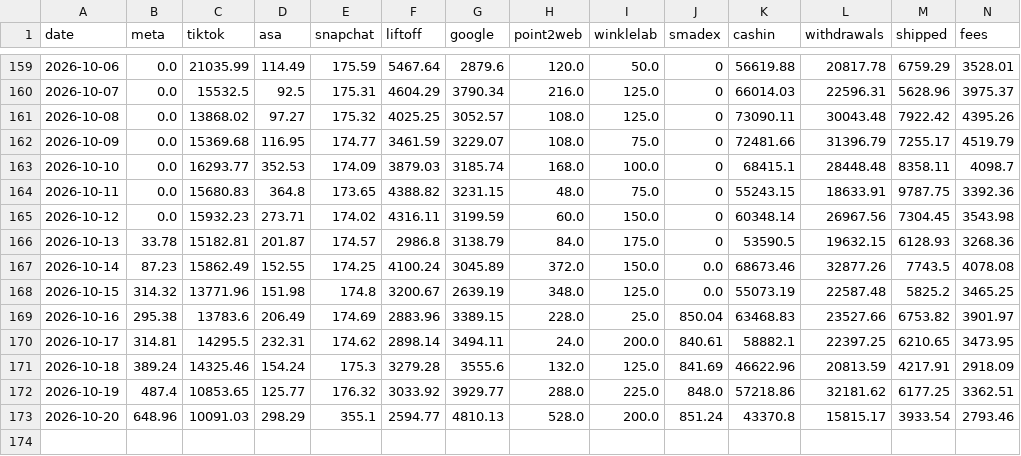
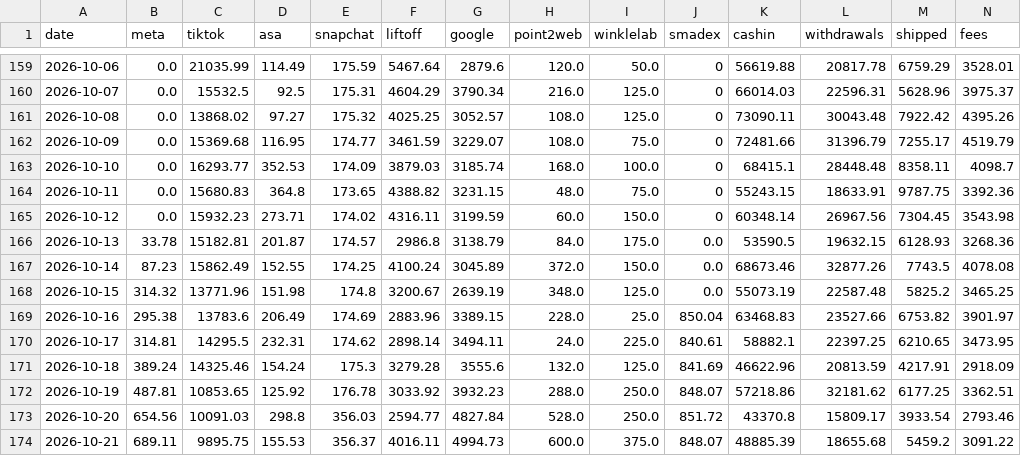
Before and after one commit to jay-slsv/vault-ad-spend-forecaster, a CSV file: spend.csv, drawn as a sheet; only a part is shown, gaps mark what is left out; rows hold the shown columns only; the diff names each change by its address in the sheet, - before the commit and + after, or states it on an @@ line.

Commit message:
Data through 2026-10-21

```diff
--- a/spend.csv
+++ b/spend.csv
-J166 (smadex): 0
+J166 (smadex): 0.0
-I170 (winklelab): 200.0
+I170 (winklelab): 225.0
-B172 (meta): 487.4
+B172 (meta): 487.81
-D172 (asa): 125.77
+D172 (asa): 125.92
-E172 (snapchat): 176.32
+E172 (snapchat): 176.78
-G172 (google): 3929.77
+G172 (google): 3932.23
-I172 (winklelab): 225.0
+I172 (winklelab): 250.0
-J172 (smadex): 848.0
+J172 (smadex): 848.07
-B173 (meta): 648.96
+B173 (meta): 654.56
-D173 (asa): 298.29
+D173 (asa): 298.8
-E173 (snapchat): 355.1
+E173 (snapchat): 356.03
-G173 (google): 4810.13
+G173 (google): 4827.84
-I173 (winklelab): 200.0
+I173 (winklelab): 250.0
-J173 (smadex): 851.24
+J173 (smadex): 851.72
-L173 (withdrawals): 15815.17
+L173 (withdrawals): 15809.17
+row 174: 2026-10-21 | 689.11 | 9895.75 | 155.53 | 356.37 | 4016.11 | 4994.73 | 600.0 | 375.0 | 848.07 | 48885.39 | 18655.68 | 5459.2 | 3091.22
```
Also changed, not shown: 1 other file.
